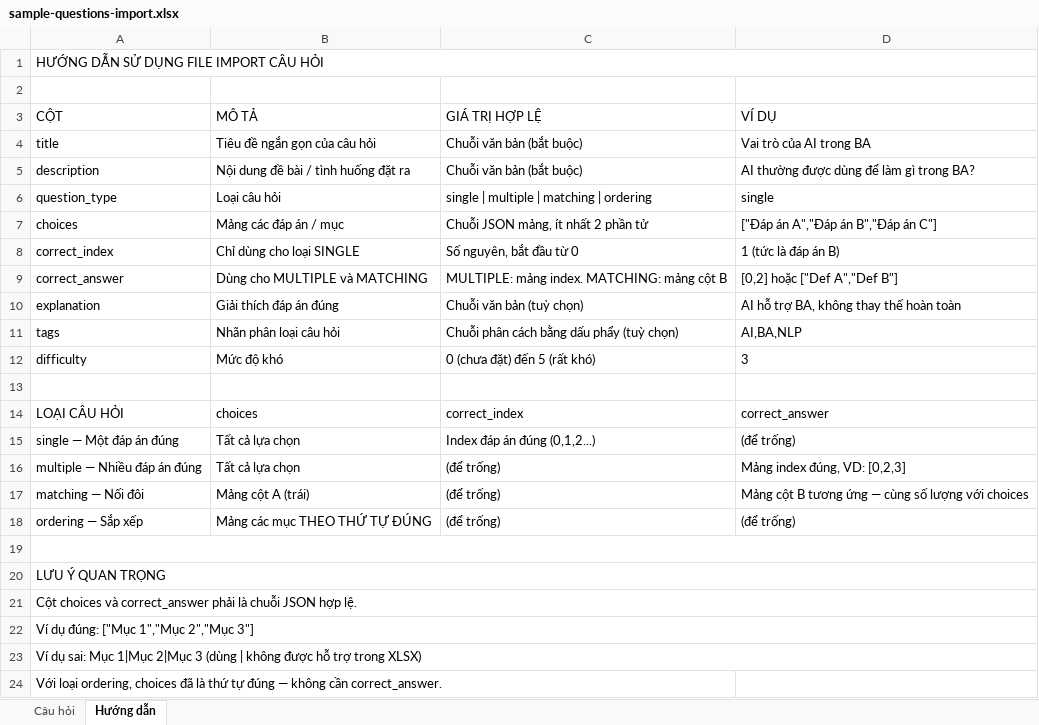
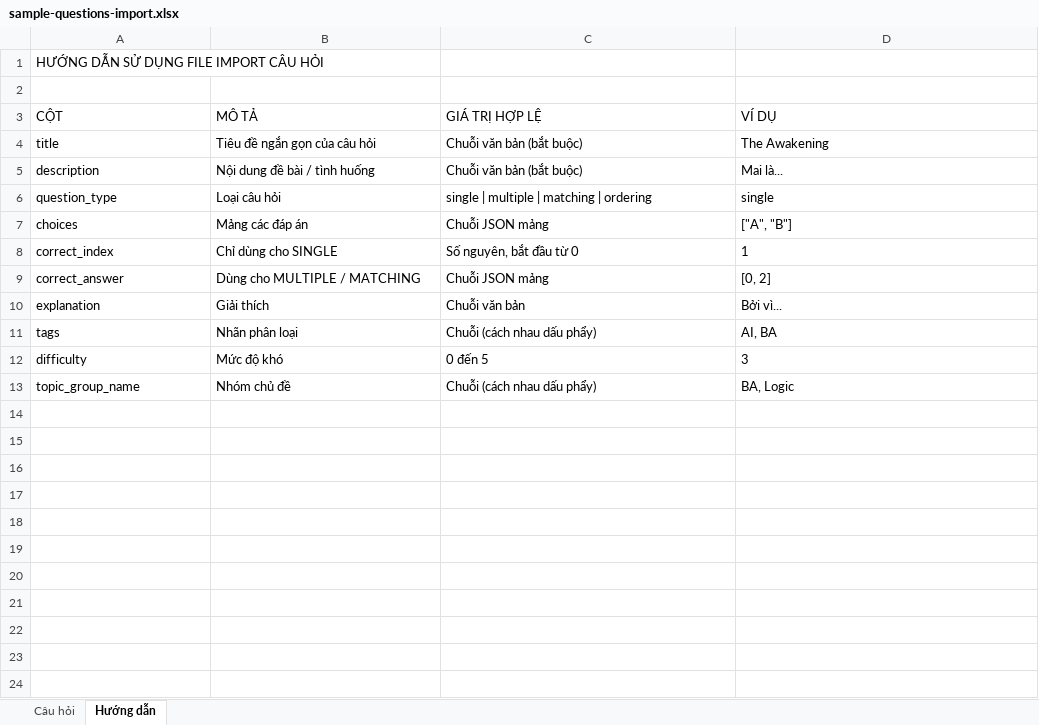
Before and after one commit to hlnhvt/contest-system, an Excel workbook: public/sample-questions-import.xlsx, sheet Hướng dẫn, drawn as a sheet; values as stored, in another font and other column widths than the file's, no borders; removed rows and columns are numbered as before the commit, all else as after; the diff names each change by its address in the sheet, - before the commit and + after, or states it on an @@ line.

```diff
--- a/public/sample-questions-import.xlsx (sheet Hướng dẫn)
+++ b/public/sample-questions-import.xlsx (sheet Hướng dẫn)
-A1:D1 merged
-D4: Vai trò của AI trong BA
+D4: The Awakening
-B5: Nội dung đề bài / tình huống đặt ra
+B5: Nội dung đề bài / tình huống
-D5: AI thường được dùng để làm gì trong BA?
+D5: Mai là...
-B7: Mảng các đáp án / mục
+B7: Mảng các đáp án
-C7: Chuỗi JSON mảng, ít nhất 2 phần tử
+C7: Chuỗi JSON mảng
-D7: ["Đáp án A","Đáp án B","Đáp án C"]
+D7: ["A", "B"]
-B8: Chỉ dùng cho loại SINGLE
+B8: Chỉ dùng cho SINGLE
-D8: 1 (tức là đáp án B)
+D8: 1
-B9: Dùng cho MULTIPLE và MATCHING
+B9: Dùng cho MULTIPLE / MATCHING
-C9: MULTIPLE: mảng index. MATCHING: mảng cột B
+C9: Chuỗi JSON mảng
-D9: [0,2] hoặc ["Def A","Def B"]
+D9: [0, 2]
-B10: Giải thích đáp án đúng
+B10: Giải thích
-C10: Chuỗi văn bản (tuỳ chọn)
+C10: Chuỗi văn bản
-D10: AI hỗ trợ BA, không thay thế hoàn toàn
+D10: Bởi vì...
-B11: Nhãn phân loại câu hỏi
+B11: Nhãn phân loại
-C11: Chuỗi phân cách bằng dấu phẩy (tuỳ chọn)
+C11: Chuỗi (cách nhau dấu phẩy)
-D11: AI,BA,NLP
+D11: AI, BA
-C12: 0 (chưa đặt) đến 5 (rất khó)
+C12: 0 đến 5
-row 13: (empty)
+row 13: topic_group_name | Nhóm chủ đề | Chuỗi (cách nhau dấu phẩy) | BA, Logic
-row 14: LOẠI CÂU HỎI | choices | correct_index | correct_answer
-row 15: single — Một đáp án đúng | Tất cả lựa chọn | Index đáp án đúng (0,1,2...) | (để trống)
-row 16: multiple — Nhiều đáp án đúng | Tất cả lựa chọn | (để trống) | Mảng index đúng, VD: [0,2,3]
-row 17: matching — Nối đôi | Mảng cột A (trái) | (để trống) | Mảng cột B tương ứng — cùng số lượng với choices
-row 18: ordering — Sắp xếp | Mảng các mục THEO THỨ TỰ ĐÚNG | (để trống) | (để trống)
-row 19: (empty)
-row 20: LƯU Ý QUAN TRỌNG
-row 21: Cột choices và correct_answer phải là chuỗi JSON hợp lệ.
-row 22: Ví dụ đúng: ["Mục 1","Mục 2","Mục 3"]
-row 23: Ví dụ sai: Mục 1|Mục 2|Mục 3 (dùng | không được hỗ trợ trong XLSX)
-row 24: Với loại ordering, choices đã là thứ tự đúng — không cần correct_answer.
```
Also changed, not shown: sheet Câu hỏi, 21 other files.
